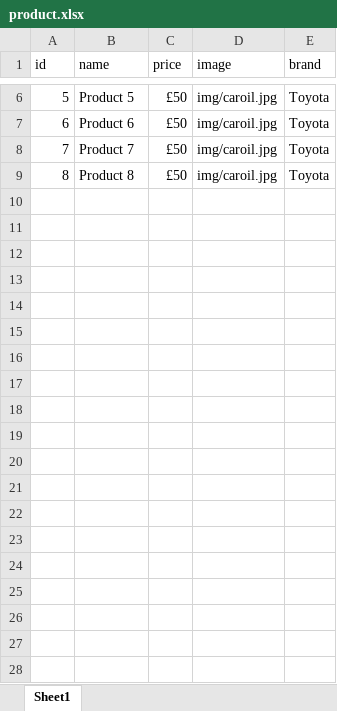
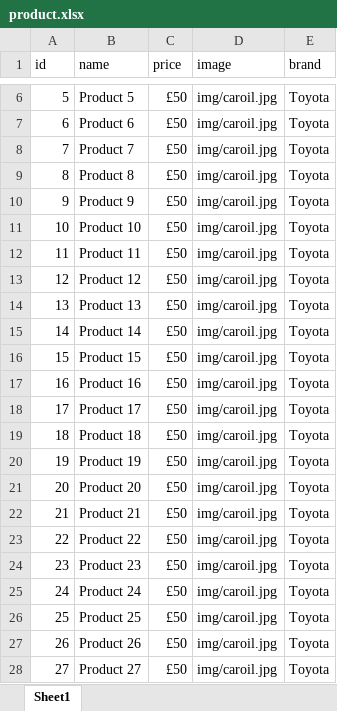
Before and after one commit to MHPate1/ecommerce, an Excel workbook: sheets/product.xlsx, sheet Sheet1, drawn as a sheet; only a part is shown, gaps mark what is left out; values as stored, in another font and other column widths than the file's, no borders; the diff covers the shown part only; the diff names each change by its address in the sheet, - before the commit and + after, or states it on an @@ line.

```diff
--- a/sheets/product.xlsx (sheet Sheet1)
+++ b/sheets/product.xlsx (sheet Sheet1)
+row 10: 9 | Product 9 | £50 | img/caroil.jpg | Toyota
+row 11: 10 | Product 10 | £50 | img/caroil.jpg | Toyota
+row 12: 11 | Product 11 | £50 | img/caroil.jpg | Toyota
+row 13: 12 | Product 12 | £50 | img/caroil.jpg | Toyota
+row 14: 13 | Product 13 | £50 | img/caroil.jpg | Toyota
+row 15: 14 | Product 14 | £50 | img/caroil.jpg | Toyota
+row 16: 15 | Product 15 | £50 | img/caroil.jpg | Toyota
+row 17: 16 | Product 16 | £50 | img/caroil.jpg | Toyota
+row 18: 17 | Product 17 | £50 | img/caroil.jpg | Toyota
+row 19: 18 | Product 18 | £50 | img/caroil.jpg | Toyota
+row 20: 19 | Product 19 | £50 | img/caroil.jpg | Toyota
+row 21: 20 | Product 20 | £50 | img/caroil.jpg | Toyota
+row 22: 21 | Product 21 | £50 | img/caroil.jpg | Toyota
+row 23: 22 | Product 22 | £50 | img/caroil.jpg | Toyota
+row 24: 23 | Product 23 | £50 | img/caroil.jpg | Toyota
+row 25: 24 | Product 24 | £50 | img/caroil.jpg | Toyota
+row 26: 25 | Product 25 | £50 | img/caroil.jpg | Toyota
+row 27: 26 | Product 26 | £50 | img/caroil.jpg | Toyota
+row 28: 27 | Product 27 | £50 | img/caroil.jpg | Toyota
```
Also changed, not shown: 22 added rows elsewhere in this sheet, 12 other files.
